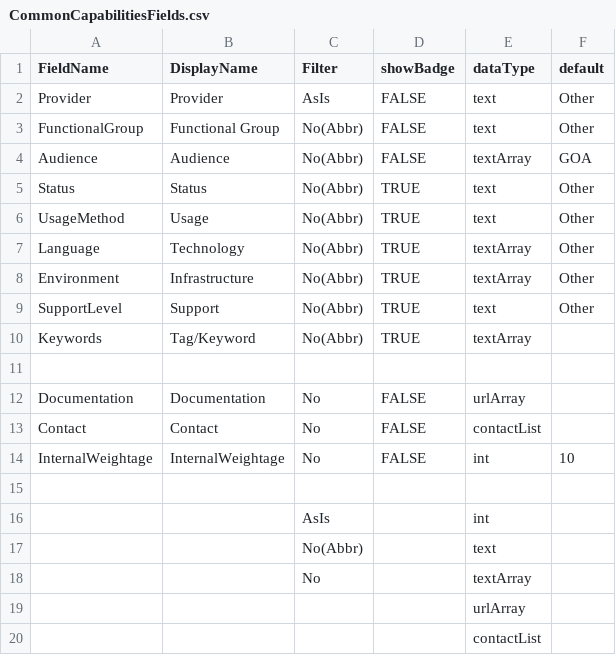
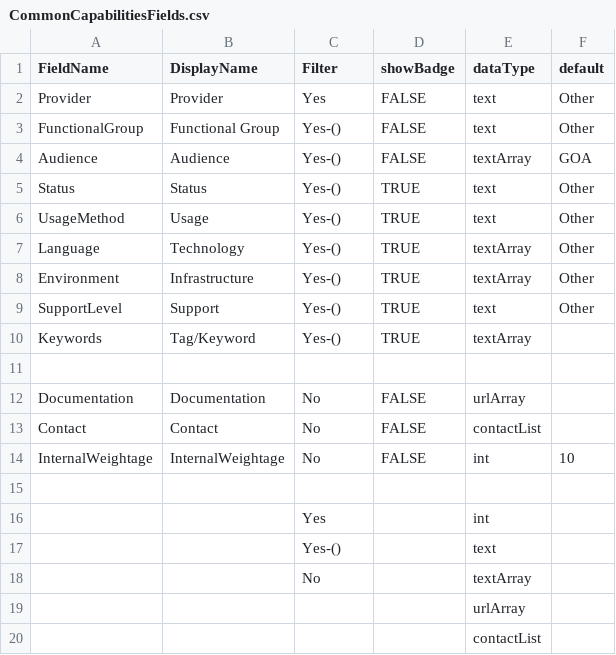
Before and after one commit to GovAlta/dcp-monorepo, a CSV file: apps/common-capabilities/data/CommonCapabilitiesFields.csv, drawn as a sheet.

```diff
--- a/apps/common-capabilities/data/CommonCapabilitiesFields.csv
+++ b/apps/common-capabilities/data/CommonCapabilitiesFields.csv
@@ -1,11 +1,11 @@
 FieldName,DisplayName,Filter,showBadge,dataType,default
-Provider,Provider,AsIs,FALSE,text,Other
-FunctionalGroup,Functional Group,No(Abbr),FALSE,text,Other
-Audience,Audience,No(Abbr),FALSE,textArray,GOA
-Status,Status,No(Abbr),TRUE,text,Other
-UsageMethod,Usage,No(Abbr),TRUE,text,Other
-Language,Technology,No(Abbr),TRUE,textArray,Other
-Environment,Infrastructure,No(Abbr),TRUE,textArray,Other
-SupportLevel,Support,No(Abbr),TRUE,text,Other
-Keywords,Tag/Keyword,No(Abbr),TRUE,textArray,
+Provider,Provider,Yes,FALSE,text,Other
+FunctionalGroup,Functional Group,Yes-(),FALSE,text,Other
+Audience,Audience,Yes-(),FALSE,textArray,GOA
+Status,Status,Yes-(),TRUE,text,Other
+UsageMethod,Usage,Yes-(),TRUE,text,Other
+Language,Technology,Yes-(),TRUE,textArray,Other
+Environment,Infrastructure,Yes-(),TRUE,textArray,Other
+SupportLevel,Support,Yes-(),TRUE,text,Other
+Keywords,Tag/Keyword,Yes-(),TRUE,textArray,
 ,,,,,
@@ -15,4 +15,4 @@ InternalWeightage,InternalWeightage,No,FALSE,int,10
 ,,,,,
-,,AsIs,,int,
-,,No(Abbr),,text,
+,,Yes,,int,
+,,Yes-(),,text,
 ,,No,,textArray,
```
Also changed, not shown: 1 other file.
